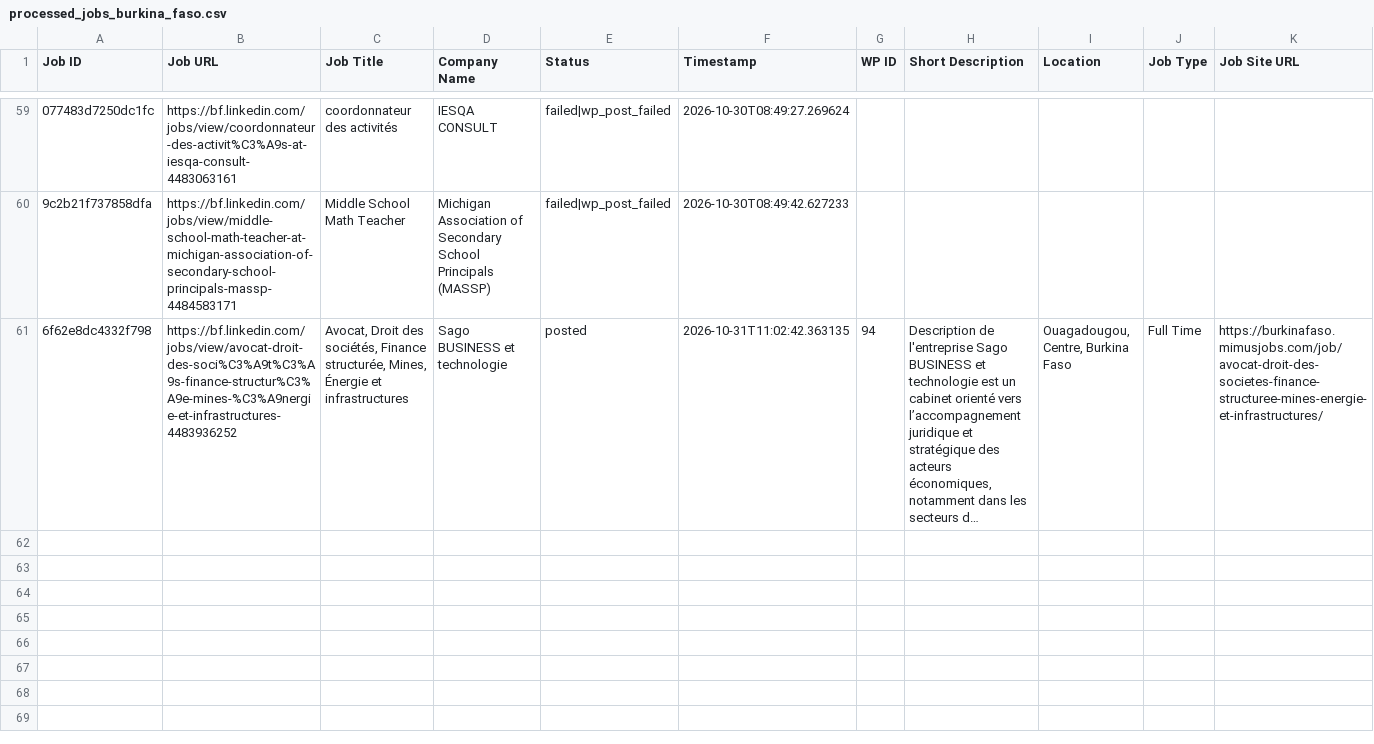
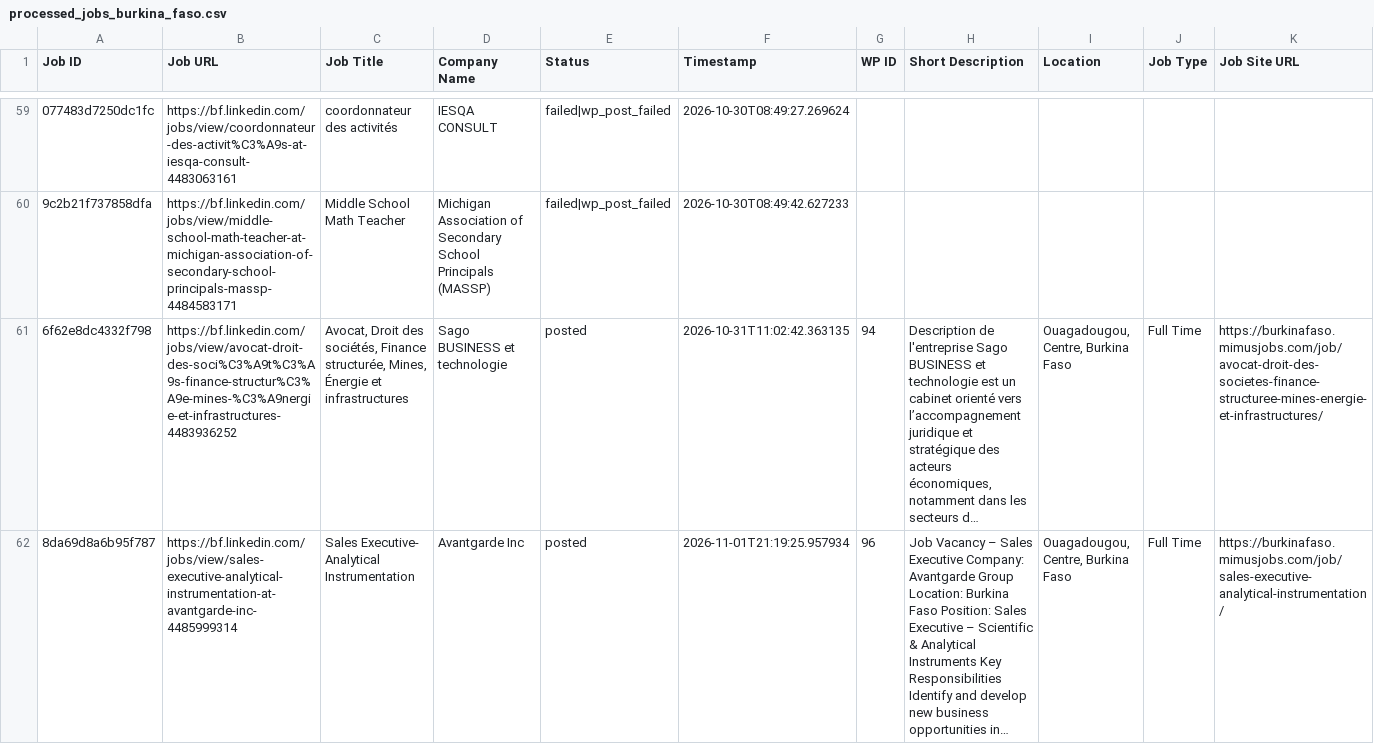
Before and after one commit to vindoky/bf, a CSV file: processed_jobs_burkina_faso.csv, drawn as a sheet; only a part is shown, gaps mark what is left out; long unchanged cells end in …; the diff names each change by its address in the sheet, - before the commit and + after, or states it on an @@ line.

```diff
--- a/processed_jobs_burkina_faso.csv
+++ b/processed_jobs_burkina_faso.csv
+row 62: 8da69d8a6b95f787 | https://bf.linkedin.com/jobs/view/sales-executive-analytical-instrumentation-at-avantgarde-inc-4485999314 | Sales Executive- Analytical Instrumentation | Avantgarde Inc | posted | 2026-11-01T21:19:25.957934 | 96 | Job Vacancy – Sales Executive Company: Avantgarde Group Location: Burkina Faso Position: Sales Executive – Scientific & Analytical Instruments Key Responsibilities Identify and develop new business opportunities in… | Ouagadougou, Centre, Burkina Faso | Full Time | https://burkinafaso.mimusjobs.com/job/sales-executive-analytical-instrumentation/
```
